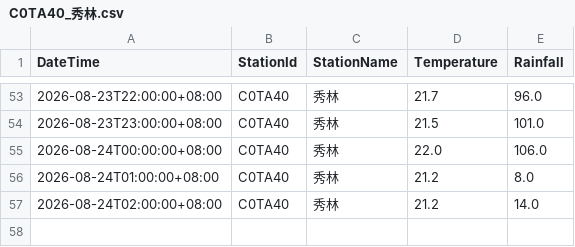
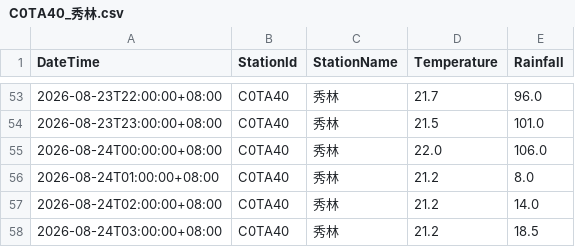
Before and after one commit to be-a-cell/weather-monitor, a CSV file: stations_data/C0TA40_秀林.csv, drawn as a sheet; only a part is shown, gaps mark what is left out; the diff names each change by its address in the sheet, - before the commit and + after, or states it on an @@ line.

```diff
--- a/stations_data/C0TA40_秀林.csv
+++ b/stations_data/C0TA40_秀林.csv
+row 58: 2026-08-24T03:00:00+08:00 | C0TA40 | 秀林 | 21.2 | 18.5
```
Also changed, not shown: stations_data/C0T9D0_和中.csv, stations_data/C0TA50_和仁.csv, 5 other files.
